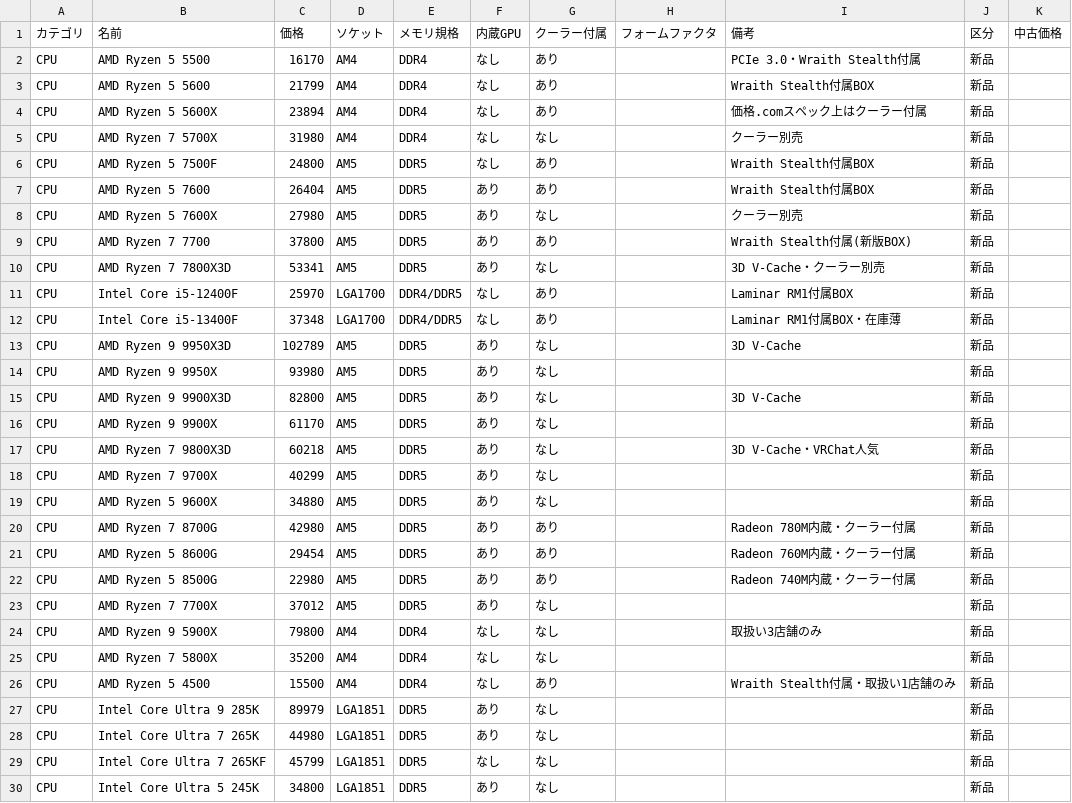
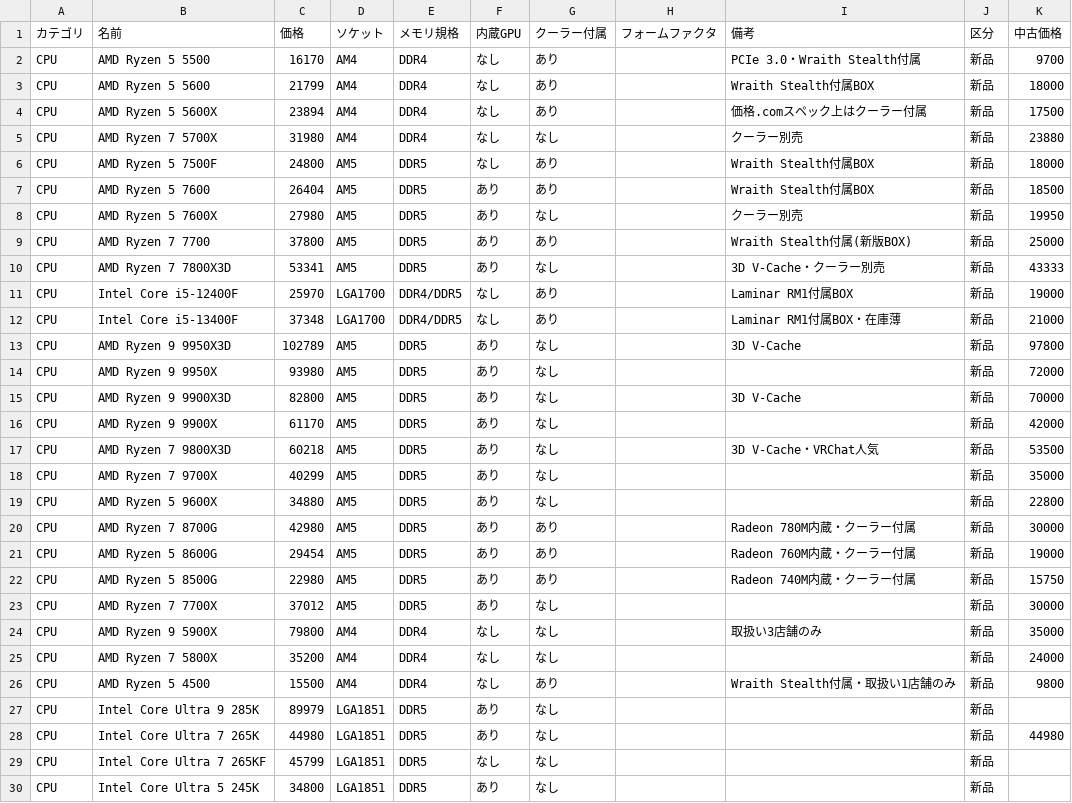
Before and after one commit to Earlgrey-Arukido/pc-budget-calculator, a CSV file: parts.csv, drawn as a sheet; only a part is shown; the diff covers the shown part only.

```diff
--- a/parts.csv
+++ b/parts.csv
@@ -1,29 +1,29 @@
 カテゴリ,名前,価格,ソケット,メモリ規格,内蔵GPU,クーラー付属,フォームファクタ,備考,区分,中古価格
-CPU,AMD Ryzen 5 5500,16170,AM4,DDR4,なし,あり,,PCIe 3.0・Wraith Stealth付属,新品,
-CPU,AMD Ryzen 5 5600,21799,AM4,DDR4,なし,あり,,Wraith Stealth付属BOX,新品,
-CPU,AMD Ryzen 5 5600X,23894,AM4,DDR4,なし,あり,,価格.comスペック上はクーラー付属,新品,
-CPU,AMD Ryzen 7 5700X,31980,AM4,DDR4,なし,なし,,クーラー別売,新品,
-CPU,AMD Ryzen 5 7500F,24800,AM5,DDR5,なし,あり,,Wraith Stealth付属BOX,新品,
-CPU,AMD Ryzen 5 7600,26404,AM5,DDR5,あり,あり,,Wraith Stealth付属BOX,新品,
-CPU,AMD Ryzen 5 7600X,27980,AM5,DDR5,あり,なし,,クーラー別売,新品,
-CPU,AMD Ryzen 7 7700,37800,AM5,DDR5,あり,あり,,Wraith Stealth付属(新版BOX),新品,
-CPU,AMD Ryzen 7 7800X3D,53341,AM5,DDR5,あり,なし,,3D V-Cache・クーラー別売,新品,
-CPU,Intel Core i5-12400F,25970,LGA1700,DDR4/DDR5,なし,あり,,Laminar RM1付属BOX,新品,
-CPU,Intel Core i5-13400F,37348,LGA1700,DDR4/DDR5,なし,あり,,Laminar RM1付属BOX・在庫薄,新品,
-CPU,AMD Ryzen 9 9950X3D,102789,AM5,DDR5,あり,なし,,3D V-Cache,新品,
-CPU,AMD Ryzen 9 9950X,93980,AM5,DDR5,あり,なし,,,新品,
-CPU,AMD Ryzen 9 9900X3D,82800,AM5,DDR5,あり,なし,,3D V-Cache,新品,
-CPU,AMD Ryzen 9 9900X,61170,AM5,DDR5,あり,なし,,,新品,
-CPU,AMD Ryzen 7 9800X3D,60218,AM5,DDR5,あり,なし,,3D V-Cache・VRChat人気,新品,
-CPU,AMD Ryzen 7 9700X,40299,AM5,DDR5,あり,なし,,,新品,
-CPU,AMD Ryzen 5 9600X,34880,AM5,DDR5,あり,なし,,,新品,
-CPU,AMD Ryzen 7 8700G,42980,AM5,DDR5,あり,あり,,Radeon 780M内蔵・クーラー付属,新品,
-CPU,AMD Ryzen 5 8600G,29454,AM5,DDR5,あり,あり,,Radeon 760M内蔵・クーラー付属,新品,
-CPU,AMD Ryzen 5 8500G,22980,AM5,DDR5,あり,あり,,Radeon 740M内蔵・クーラー付属,新品,
-CPU,AMD Ryzen 7 7700X,37012,AM5,DDR5,あり,なし,,,新品,
-CPU,AMD Ryzen 9 5900X,79800,AM4,DDR4,なし,なし,,取扱い3店舗のみ,新品,
-CPU,AMD Ryzen 7 5800X,35200,AM4,DDR4,なし,なし,,,新品,
-CPU,AMD Ryzen 5 4500,15500,AM4,DDR4,なし,あり,,Wraith Stealth付属・取扱い1店舗のみ,新品,
+CPU,AMD Ryzen 5 5500,16170,AM4,DDR4,なし,あり,,PCIe 3.0・Wraith Stealth付属,新品,9700
+CPU,AMD Ryzen 5 5600,21799,AM4,DDR4,なし,あり,,Wraith Stealth付属BOX,新品,18000
+CPU,AMD Ryzen 5 5600X,23894,AM4,DDR4,なし,あり,,価格.comスペック上はクーラー付属,新品,17500
+CPU,AMD Ryzen 7 5700X,31980,AM4,DDR4,なし,なし,,クーラー別売,新品,23880
+CPU,AMD Ryzen 5 7500F,24800,AM5,DDR5,なし,あり,,Wraith Stealth付属BOX,新品,18000
+CPU,AMD Ryzen 5 7600,26404,AM5,DDR5,あり,あり,,Wraith Stealth付属BOX,新品,18500
+CPU,AMD Ryzen 5 7600X,27980,AM5,DDR5,あり,なし,,クーラー別売,新品,19950
+CPU,AMD Ryzen 7 7700,37800,AM5,DDR5,あり,あり,,Wraith Stealth付属(新版BOX),新品,25000
+CPU,AMD Ryzen 7 7800X3D,53341,AM5,DDR5,あり,なし,,3D V-Cache・クーラー別売,新品,43333
+CPU,Intel Core i5-12400F,25970,LGA1700,DDR4/DDR5,なし,あり,,Laminar RM1付属BOX,新品,19000
+CPU,Intel Core i5-13400F,37348,LGA1700,DDR4/DDR5,なし,あり,,Laminar RM1付属BOX・在庫薄,新品,21000
+CPU,AMD Ryzen 9 9950X3D,102789,AM5,DDR5,あり,なし,,3D V-Cache,新品,97800
+CPU,AMD Ryzen 9 9950X,93980,AM5,DDR5,あり,なし,,,新品,72000
+CPU,AMD Ryzen 9 9900X3D,82800,AM5,DDR5,あり,なし,,3D V-Cache,新品,70000
+CPU,AMD Ryzen 9 9900X,61170,AM5,DDR5,あり,なし,,,新品,42000
+CPU,AMD Ryzen 7 9800X3D,60218,AM5,DDR5,あり,なし,,3D V-Cache・VRChat人気,新品,53500
+CPU,AMD Ryzen 7 9700X,40299,AM5,DDR5,あり,なし,,,新品,35000
+CPU,AMD Ryzen 5 9600X,34880,AM5,DDR5,あり,なし,,,新品,22800
+CPU,AMD Ryzen 7 8700G,42980,AM5,DDR5,あり,あり,,Radeon 780M内蔵・クーラー付属,新品,30000
+CPU,AMD Ryzen 5 8600G,29454,AM5,DDR5,あり,あり,,Radeon 760M内蔵・クーラー付属,新品,19000
+CPU,AMD Ryzen 5 8500G,22980,AM5,DDR5,あり,あり,,Radeon 740M内蔵・クーラー付属,新品,15750
+CPU,AMD Ryzen 7 7700X,37012,AM5,DDR5,あり,なし,,,新品,30000
+CPU,AMD Ryzen 9 5900X,79800,AM4,DDR4,なし,なし,,取扱い3店舗のみ,新品,35000
+CPU,AMD Ryzen 7 5800X,35200,AM4,DDR4,なし,なし,,,新品,24000
+CPU,AMD Ryzen 5 4500,15500,AM4,DDR4,なし,あり,,Wraith Stealth付属・取扱い1店舗のみ,新品,9800
 CPU,Intel Core Ultra 9 285K,89979,LGA1851,DDR5,あり,なし,,,新品,
-CPU,Intel Core Ultra 7 265K,44980,LGA1851,DDR5,あり,なし,,,新品,
+CPU,Intel Core Ultra 7 265K,44980,LGA1851,DDR5,あり,なし,,,新品,44980
 CPU,Intel Core Ultra 7 265KF,45799,LGA1851,DDR5,なし,なし,,,新品,
```
Also changed, not shown: 48 edited cells elsewhere in this file, 1 other file.
